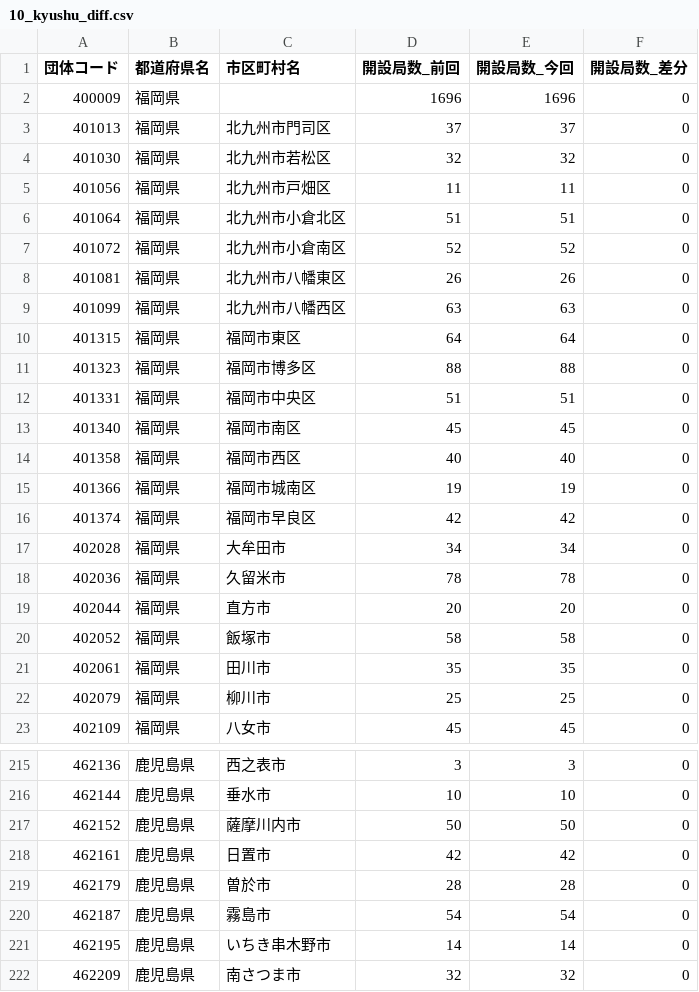
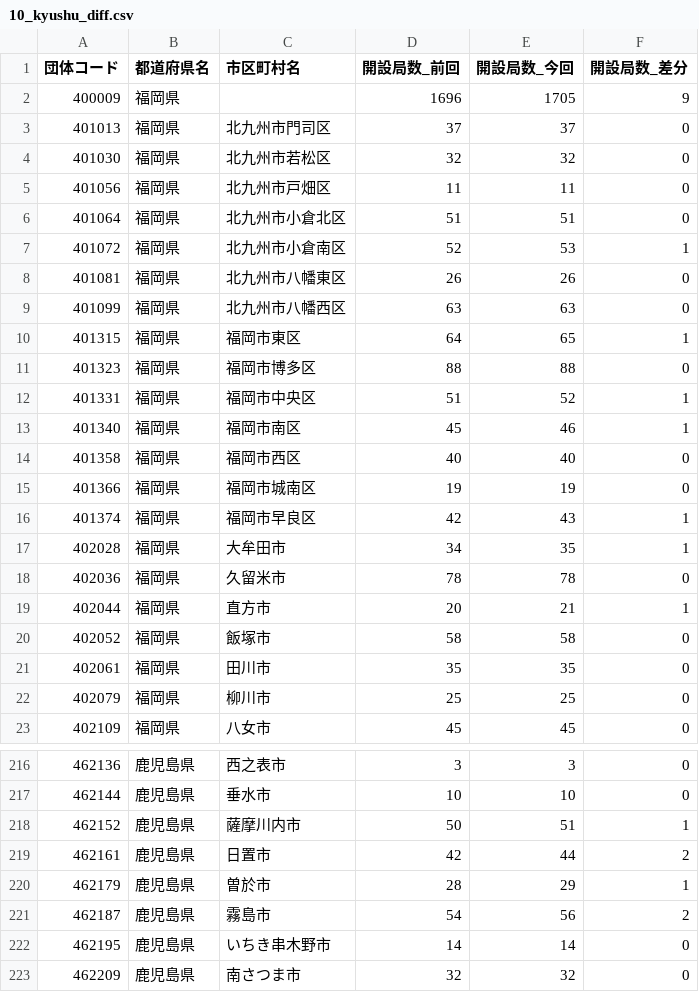
Before and after one commit to imabari/musen, a CSV file: 10_kyushu_diff.csv, drawn as a sheet; only a part is shown, gaps mark what is left out; the diff covers the shown part only.

```diff
--- a/10_kyushu_diff.csv
+++ b/10_kyushu_diff.csv
@@ -1,3 +1,3 @@
 団体コード,都道府県名,市区町村名,開設局数_前回,開設局数_今回,開設局数_差分
-400009,福岡県,,1696,1696,0
+400009,福岡県,,1696,1705,9
 401013,福岡県,北九州市門司区,37,37,0
@@ -6,15 +6,15 @@
 401064,福岡県,北九州市小倉北区,51,51,0
-401072,福岡県,北九州市小倉南区,52,52,0
+401072,福岡県,北九州市小倉南区,52,53,1
 401081,福岡県,北九州市八幡東区,26,26,0
 401099,福岡県,北九州市八幡西区,63,63,0
-401315,福岡県,福岡市東区,64,64,0
+401315,福岡県,福岡市東区,64,65,1
 401323,福岡県,福岡市博多区,88,88,0
-401331,福岡県,福岡市中央区,51,51,0
-401340,福岡県,福岡市南区,45,45,0
+401331,福岡県,福岡市中央区,51,52,1
+401340,福岡県,福岡市南区,45,46,1
 401358,福岡県,福岡市西区,40,40,0
 401366,福岡県,福岡市城南区,19,19,0
-401374,福岡県,福岡市早良区,42,42,0
-402028,福岡県,大牟田市,34,34,0
+401374,福岡県,福岡市早良区,42,43,1
+402028,福岡県,大牟田市,34,35,1
 402036,福岡県,久留米市,78,78,0
-402044,福岡県,直方市,20,20,0
+402044,福岡県,直方市,20,21,1
 402052,福岡県,飯塚市,58,58,0
@@ -216,6 +217,6 @@
 462144,鹿児島県,垂水市,10,10,0
-462152,鹿児島県,薩摩川内市,50,50,0
-462161,鹿児島県,日置市,42,42,0
-462179,鹿児島県,曽於市,28,28,0
-462187,鹿児島県,霧島市,54,54,0
+462152,鹿児島県,薩摩川内市,50,51,1
+462161,鹿児島県,日置市,42,44,2
+462179,鹿児島県,曽於市,28,29,1
+462187,鹿児島県,霧島市,54,56,2
 462195,鹿児島県,いちき串木野市,14,14,0
```
Also changed, not shown: 1 added row and 48 edited cells elsewhere in this file, 00_prefs_diff.csv, 03_kanto_diff.csv, 9 other files.
